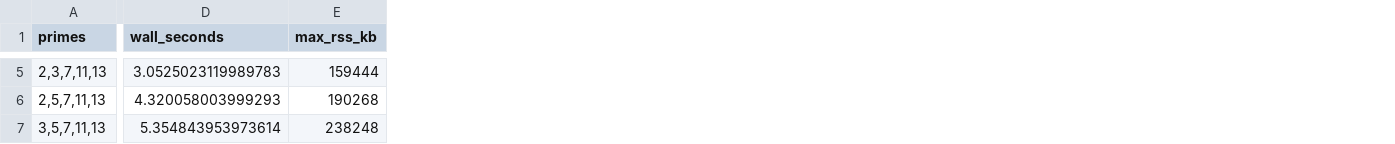
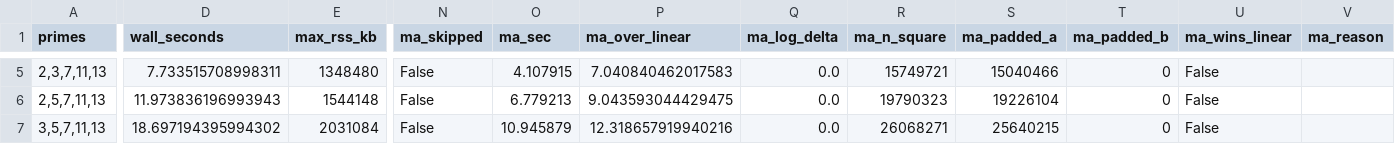
Before and after one commit to polceanum/smooth.lattice, a CSV file: results/benchmarks/sorted_matrix_workbench_1e12/summary.csv, drawn as a sheet; only a part is shown, gaps mark what is left out; the diff covers the shown part only; the diff names each change by its address in the sheet, - before the commit and + after, or states it on an @@ line.

```diff
--- a/results/benchmarks/sorted_matrix_workbench_1e12/summary.csv
+++ b/results/benchmarks/sorted_matrix_workbench_1e12/summary.csv
+column N (ma_skipped), rows 5-7: all False
+column O (ma_sec), rows 5-7: 4.107915 | 6.779213 | 10.945879
+column P (ma_over_linear), rows 5-7: 7.040840462017583 | 9.043593044429475 | 12.318657919940216
+column Q (ma_log_delta), rows 5-7: all 0.0
+column R (ma_n_square), rows 5-7: 15749721 | 19790323 | 26068271
+column S (ma_padded_a), rows 5-7: 15040466 | 19226104 | 25640215
+column T (ma_padded_b), rows 5-7: all 0
+column U (ma_wins_linear), rows 5-7: all False
+column V (ma_reason), empty
-D5 (wall_seconds): 3.0525023119989783
+D5 (wall_seconds): 7.733515708998311
-E5 (max_rss_kb): 159444
+E5 (max_rss_kb): 1348480
-D6 (wall_seconds): 4.320058003999293
+D6 (wall_seconds): 11.973836196993943
-E6 (max_rss_kb): 190268
+E6 (max_rss_kb): 1544148
-D7 (wall_seconds): 5.354843953973614
+D7 (wall_seconds): 18.697194395994302
-E7 (max_rss_kb): 238248
+E7 (max_rss_kb): 2031084
```
Also changed, not shown: 35 edited cells elsewhere in this file, 9 other files.
